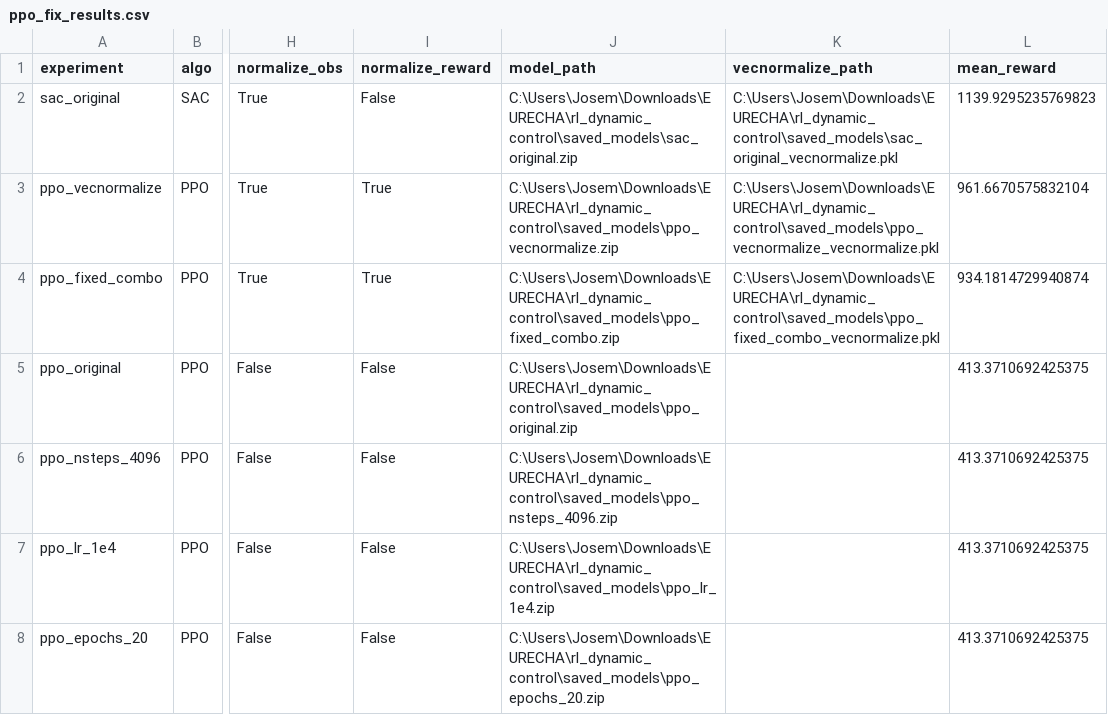
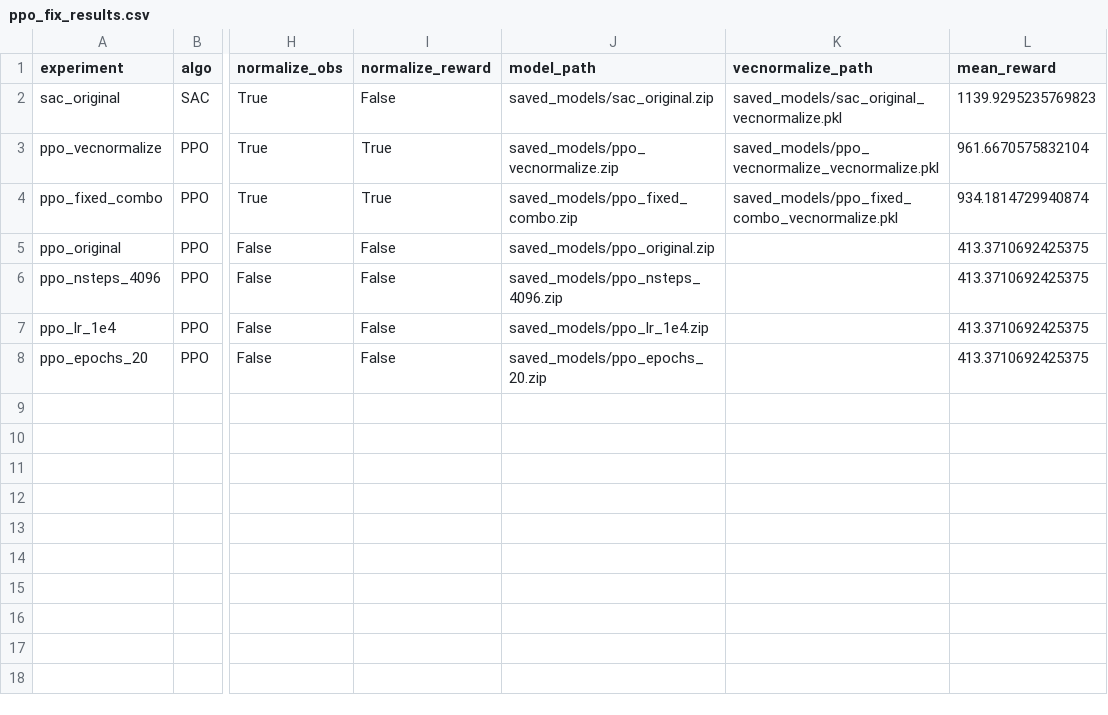
Before and after one commit to josemacontrerasp-arch/rl-dynamic-control, a CSV file: outputs/ppo_fix_results.csv, drawn as a sheet; only a part is shown, gaps mark what is left out; the diff names each change by its address in the sheet, - before the commit and + after, or states it on an @@ line.

Commit message:
Scrub absolute local paths from ppo_fix_results.csv
Replace `C:\Users\<user>\Downloads\EURECHA\rl_dynamic_control\saved_models\`
with the relative `saved_models/` prefix so the CSV does not embed
machine-specific Windows paths. Only path strings change; all metrics
and experiment fields are unchanged.

```diff
--- a/outputs/ppo_fix_results.csv
+++ b/outputs/ppo_fix_results.csv
-J2 (model_path): C:\Users\Josem\Downloads\EURECHA\rl_dynamic_control\saved_models\sac_original.zip
+J2 (model_path): saved_models/sac_original.zip
-K2 (vecnormalize_path): C:\Users\Josem\Downloads\EURECHA\rl_dynamic_control\saved_models\sac_original_vecnormalize.pkl
+K2 (vecnormalize_path): saved_models/sac_original_vecnormalize.pkl
-J3 (model_path): C:\Users\Josem\Downloads\EURECHA\rl_dynamic_control\saved_models\ppo_vecnormalize.zip
+J3 (model_path): saved_models/ppo_vecnormalize.zip
-K3 (vecnormalize_path): C:\Users\Josem\Downloads\EURECHA\rl_dynamic_control\saved_models\ppo_vecnormalize_vecnormalize.pkl
+K3 (vecnormalize_path): saved_models/ppo_vecnormalize_vecnormalize.pkl
-J4 (model_path): C:\Users\Josem\Downloads\EURECHA\rl_dynamic_control\saved_models\ppo_fixed_combo.zip
+J4 (model_path): saved_models/ppo_fixed_combo.zip
-K4 (vecnormalize_path): C:\Users\Josem\Downloads\EURECHA\rl_dynamic_control\saved_models\ppo_fixed_combo_vecnormalize.pkl
+K4 (vecnormalize_path): saved_models/ppo_fixed_combo_vecnormalize.pkl
-J5 (model_path): C:\Users\Josem\Downloads\EURECHA\rl_dynamic_control\saved_models\ppo_original.zip
+J5 (model_path): saved_models/ppo_original.zip
-J6 (model_path): C:\Users\Josem\Downloads\EURECHA\rl_dynamic_control\saved_models\ppo_nsteps_4096.zip
+J6 (model_path): saved_models/ppo_nsteps_4096.zip
-J7 (model_path): C:\Users\Josem\Downloads\EURECHA\rl_dynamic_control\saved_models\ppo_lr_1e4.zip
+J7 (model_path): saved_models/ppo_lr_1e4.zip
-J8 (model_path): C:\Users\Josem\Downloads\EURECHA\rl_dynamic_control\saved_models\ppo_epochs_20.zip
+J8 (model_path): saved_models/ppo_epochs_20.zip
```
